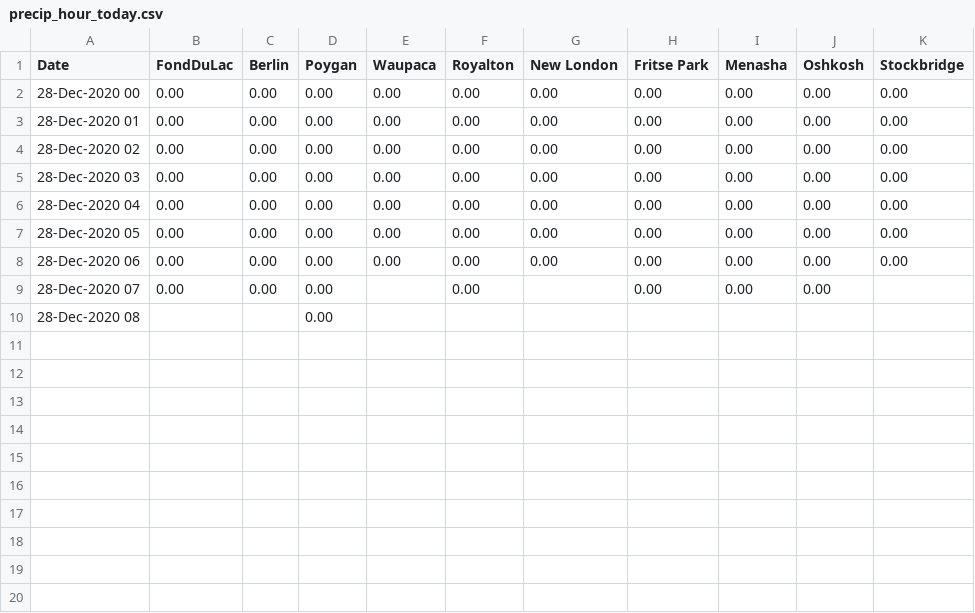
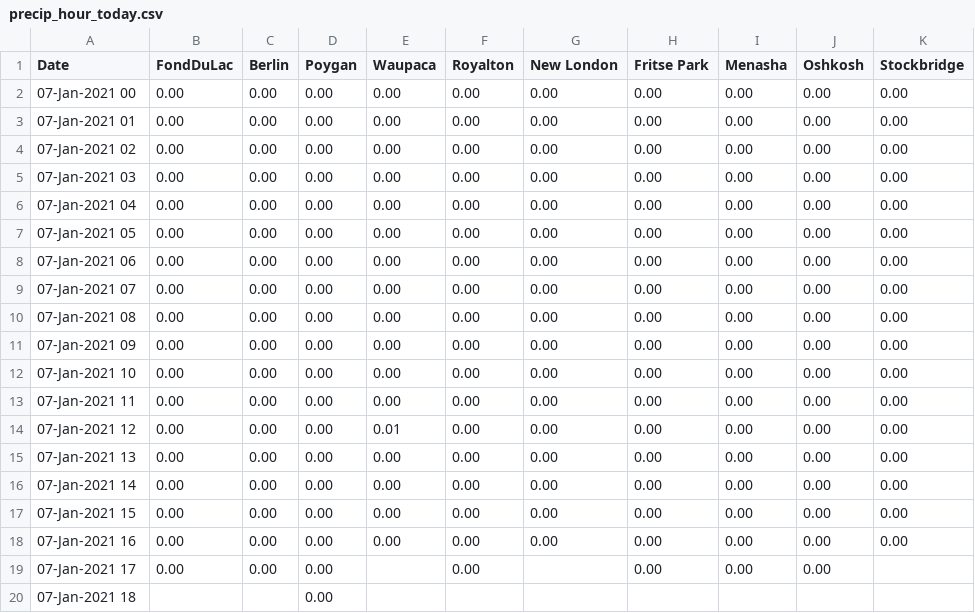
Before and after one commit to lrc-wc/lrc-wc.github.io, a CSV file: winnebago/precip-hour-today/precip_hour_today.csv, drawn as a sheet.

Commit message:
Add files via upload

```diff
--- a/winnebago/precip-hour-today/precip_hour_today.csv
+++ b/winnebago/precip-hour-today/precip_hour_today.csv
@@ -1,10 +1,20 @@
 Date,FondDuLac,Berlin,Poygan,Waupaca,Royalton,New London,Fritse Park,Menasha,Oshkosh,Stockbridge
-28-Dec-2020 00,0.00,0.00,0.00,0.00,0.00,0.00,0.00,0.00,0.00,0.00
-28-Dec-2020 01,0.00,0.00,0.00,0.00,0.00,0.00,0.00,0.00,0.00,0.00
-28-Dec-2020 02,0.00,0.00,0.00,0.00,0.00,0.00,0.00,0.00,0.00,0.00
-28-Dec-2020 03,0.00,0.00,0.00,0.00,0.00,0.00,0.00,0.00,0.00,0.00
-28-Dec-2020 04,0.00,0.00,0.00,0.00,0.00,0.00,0.00,0.00,0.00,0.00
-28-Dec-2020 05,0.00,0.00,0.00,0.00,0.00,0.00,0.00,0.00,0.00,0.00
-28-Dec-2020 06,0.00,0.00,0.00,0.00,0.00,0.00,0.00,0.00,0.00,0.00
-28-Dec-2020 07,0.00,0.00,0.00, ,0.00, ,0.00,0.00,0.00,
-28-Dec-2020 08, , ,0.00, , , , , , ,
+07-Jan-2021 00,0.00,0.00,0.00,0.00,0.00,0.00,0.00,0.00,0.00,0.00
+07-Jan-2021 01,0.00,0.00,0.00,0.00,0.00,0.00,0.00,0.00,0.00,0.00
+07-Jan-2021 02,0.00,0.00,0.00,0.00,0.00,0.00,0.00,0.00,0.00,0.00
+07-Jan-2021 03,0.00,0.00,0.00,0.00,0.00,0.00,0.00,0.00,0.00,0.00
+07-Jan-2021 04,0.00,0.00,0.00,0.00,0.00,0.00,0.00,0.00,0.00,0.00
+07-Jan-2021 05,0.00,0.00,0.00,0.00,0.00,0.00,0.00,0.00,0.00,0.00
+07-Jan-2021 06,0.00,0.00,0.00,0.00,0.00,0.00,0.00,0.00,0.00,0.00
+07-Jan-2021 07,0.00,0.00,0.00,0.00,0.00,0.00,0.00,0.00,0.00,0.00
+07-Jan-2021 08,0.00,0.00,0.00,0.00,0.00,0.00,0.00,0.00,0.00,0.00
+07-Jan-2021 09,0.00,0.00,0.00,0.00,0.00,0.00,0.00,0.00,0.00,0.00
+07-Jan-2021 10,0.00,0.00,0.00,0.00,0.00,0.00,0.00,0.00,0.00,0.00
+07-Jan-2021 11,0.00,0.00,0.00,0.00,0.00,0.00,0.00,0.00,0.00,0.00
+07-Jan-2021 12,0.00,0.00,0.00,0.01,0.00,0.00,0.00,0.00,0.00,0.00
+07-Jan-2021 13,0.00,0.00,0.00,0.00,0.00,0.00,0.00,0.00,0.00,0.00
+07-Jan-2021 14,0.00,0.00,0.00,0.00,0.00,0.00,0.00,0.00,0.00,0.00
+07-Jan-2021 15,0.00,0.00,0.00,0.00,0.00,0.00,0.00,0.00,0.00,0.00
+07-Jan-2021 16,0.00,0.00,0.00,0.00,0.00,0.00,0.00,0.00,0.00,0.00
+07-Jan-2021 17,0.00,0.00,0.00, ,0.00, ,0.00,0.00,0.00,
+07-Jan-2021 18, , ,0.00, , , , , , ,
```
